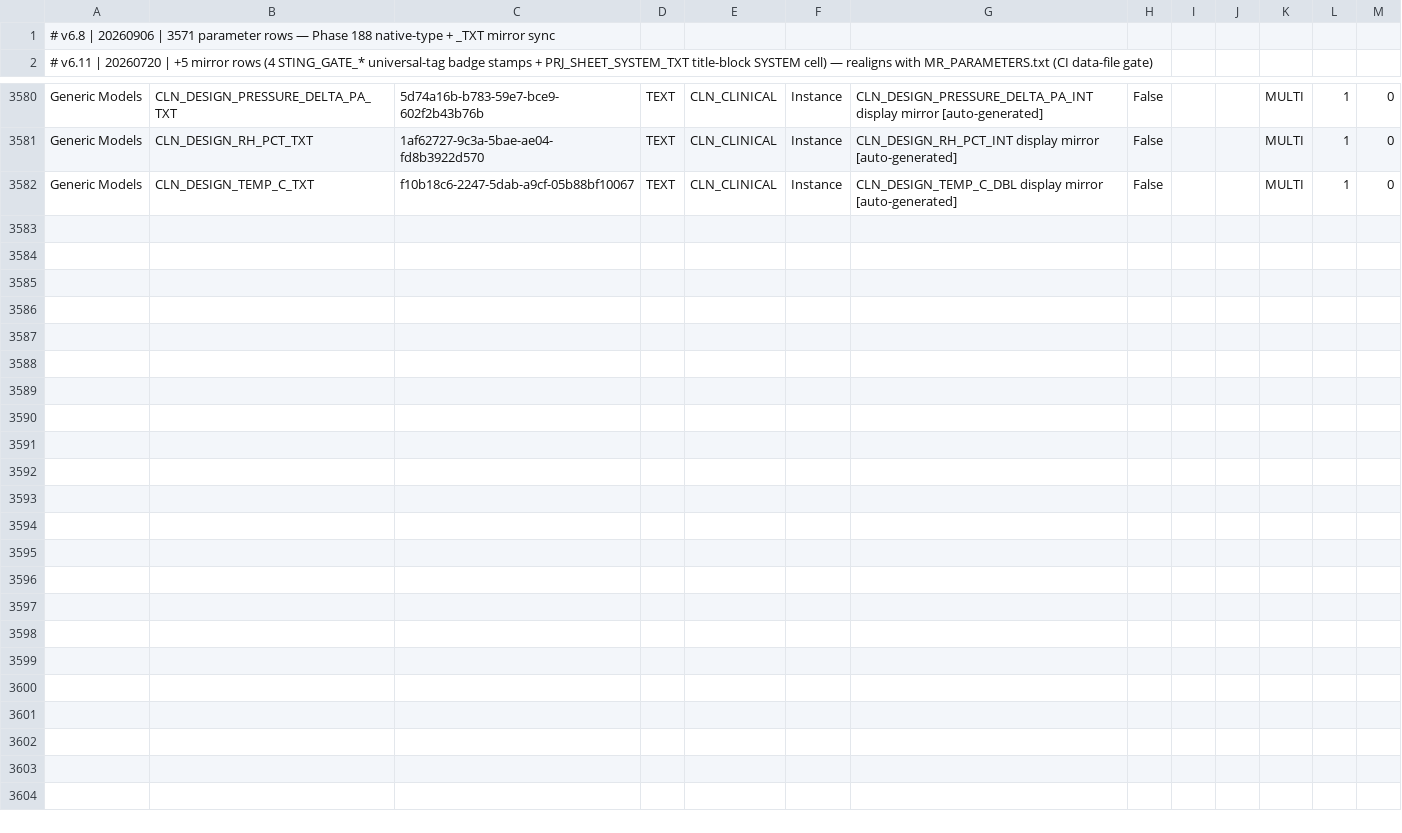
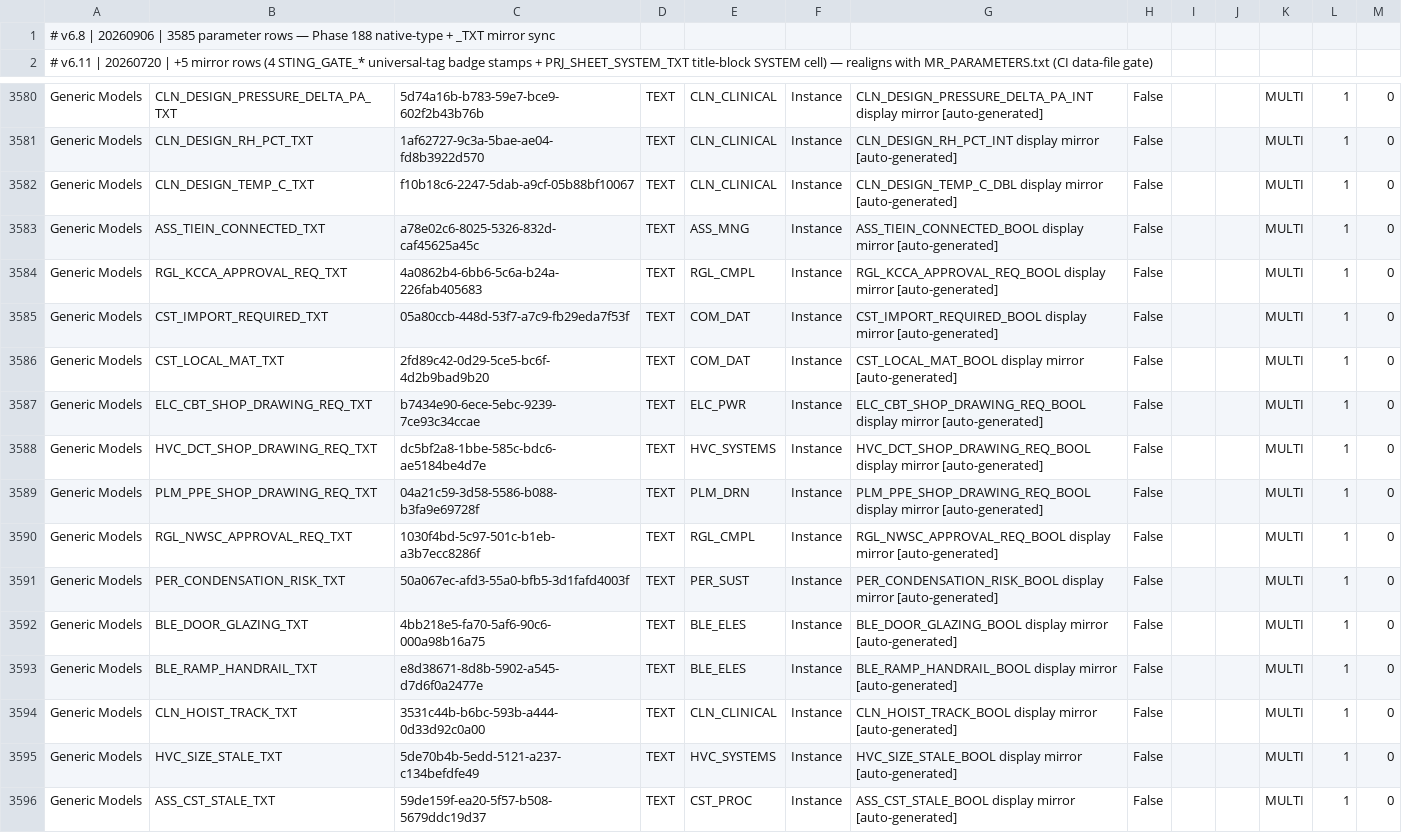
Before and after one commit to beckykyomugisha/STINGTOOLS, a CSV file: StingTools/Data/MR_PARAMETERS.csv, drawn as a sheet; only a part is shown, gaps mark what is left out.

```diff
--- a/StingTools/Data/MR_PARAMETERS.csv
+++ b/StingTools/Data/MR_PARAMETERS.csv
@@ -1,2 +1,2 @@
-# v6.8 | 20260906 | 3571 parameter rows — Phase 188 native-type + _TXT mirror sync
+# v6.8 | 20260906 | 3585 parameter rows — Phase 188 native-type + _TXT mirror sync
 # v6.11 | 20260720 | +5 mirror rows (4 STING_GATE_* universal-tag badge stamps + PRJ_SHEET_SYSTEM_TXT title-block SYSTEM cell) — realigns with MR_PARAMETERS.txt (CI data-file gate)
@@ -3582 +3582,15 @@ Generic Models,CLN_DESIGN_RH_PCT_TXT,1af62727-9c3a-5bae-ae04-fd8b3922d570,TEXT,C
 Generic Models,CLN_DESIGN_TEMP_C_TXT,f10b18c6-2247-5dab-a9cf-05b88bf10067,TEXT,CLN_CLINICAL,Instance,CLN_DESIGN_TEMP_C_DBL display mirror [auto-generated],False,,,MULTI,1,0
+Generic Models,ASS_TIEIN_CONNECTED_TXT,a78e02c6-8025-5326-832d-caf45625a45c,TEXT,ASS_MNG,Instance,ASS_TIEIN_CONNECTED_BOOL display mirror [auto-generated],False,,,MULTI,1,0
+Generic Models,RGL_KCCA_APPROVAL_REQ_TXT,4a0862b4-6bb6-5c6a-b24a-226fab405683,TEXT,RGL_CMPL,Instance,RGL_KCCA_APPROVAL_REQ_BOOL display mirror [auto-generated],False,,,MULTI,1,0
+Generic Models,CST_IMPORT_REQUIRED_TXT,05a80ccb-448d-53f7-a7c9-fb29eda7f53f,TEXT,COM_DAT,Instance,CST_IMPORT_REQUIRED_BOOL display mirror [auto-generated],False,,,MULTI,1,0
+Generic Models,CST_LOCAL_MAT_TXT,2fd89c42-0d29-5ce5-bc6f-4d2b9bad9b20,TEXT,COM_DAT,Instance,CST_LOCAL_MAT_BOOL display mirror [auto-generated],False,,,MULTI,1,0
+Generic Models,ELC_CBT_SHOP_DRAWING_REQ_TXT,b7434e90-6ece-5ebc-9239-7ce93c34ccae,TEXT,ELC_PWR,Instance,ELC_CBT_SHOP_DRAWING_REQ_BOOL display mirror [auto-generated],False,,,MULTI,1,0
+Generic Models,HVC_DCT_SHOP_DRAWING_REQ_TXT,dc5bf2a8-1bbe-585c-bdc6-ae5184be4d7e,TEXT,HVC_SYSTEMS,Instance,HVC_DCT_SHOP_DRAWING_REQ_BOOL display mirror [auto-generated],False,,,MULTI,1,0
+Generic Models,PLM_PPE_SHOP_DRAWING_REQ_TXT,04a21c59-3d58-5586-b088-b3fa9e69728f,TEXT,PLM_DRN,Instance,PLM_PPE_SHOP_DRAWING_REQ_BOOL display mirror [auto-generated],False,,,MULTI,1,0
+Generic Models,RGL_NWSC_APPROVAL_REQ_TXT,1030f4bd-5c97-501c-b1eb-a3b7ecc8286f,TEXT,RGL_CMPL,Instance,RGL_NWSC_APPROVAL_REQ_BOOL display mirror [auto-generated],False,,,MULTI,1,0
+Generic Models,PER_CONDENSATION_RISK_TXT,50a067ec-afd3-55a0-bfb5-3d1fafd4003f,TEXT,PER_SUST,Instance,PER_CONDENSATION_RISK_BOOL display mirror [auto-generated],False,,,MULTI,1,0
+Generic Models,BLE_DOOR_GLAZING_TXT,4bb218e5-fa70-5af6-90c6-000a98b16a75,TEXT,BLE_ELES,Instance,BLE_DOOR_GLAZING_BOOL display mirror [auto-generated],False,,,MULTI,1,0
+Generic Models,BLE_RAMP_HANDRAIL_TXT,e8d38671-8d8b-5902-a545-d7d6f0a2477e,TEXT,BLE_ELES,Instance,BLE_RAMP_HANDRAIL_BOOL display mirror [auto-generated],False,,,MULTI,1,0
+Generic Models,CLN_HOIST_TRACK_TXT,3531c44b-b6bc-593b-a444-0d33d92c0a00,TEXT,CLN_CLINICAL,Instance,CLN_HOIST_TRACK_BOOL display mirror [auto-generated],False,,,MULTI,1,0
+Generic Models,HVC_SIZE_STALE_TXT,5de70b4b-5edd-5121-a237-c134befdfe49,TEXT,HVC_SYSTEMS,Instance,HVC_SIZE_STALE_BOOL display mirror [auto-generated],False,,,MULTI,1,0
+Generic Models,ASS_CST_STALE_TXT,59de159f-ea20-5f57-b508-5679ddc19d37,TEXT,CST_PROC,Instance,ASS_CST_STALE_BOOL display mirror [auto-generated],False,,,MULTI,1,0
```
Also changed, not shown: StingTools/Data/CATEGORY_BINDINGS.csv, 4 other files.
